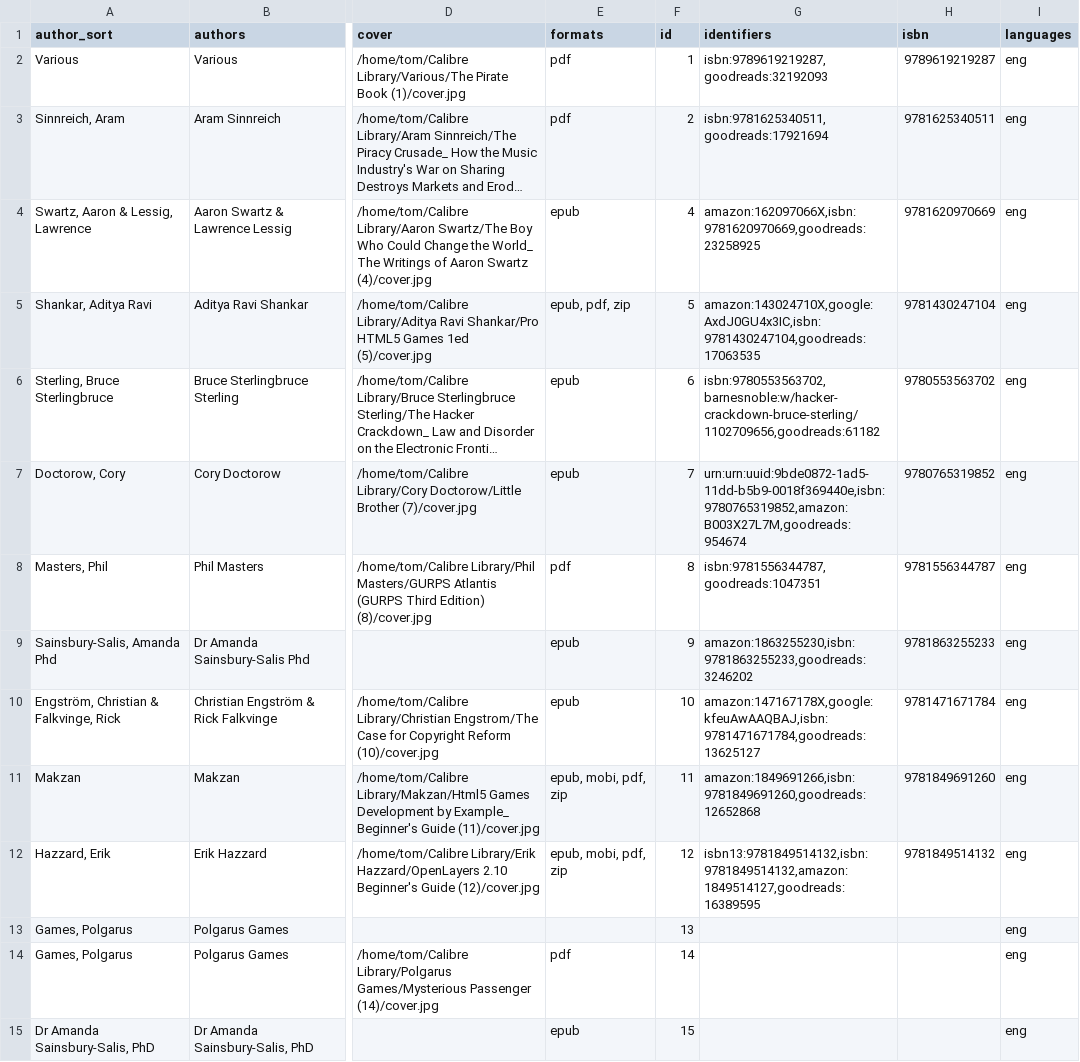
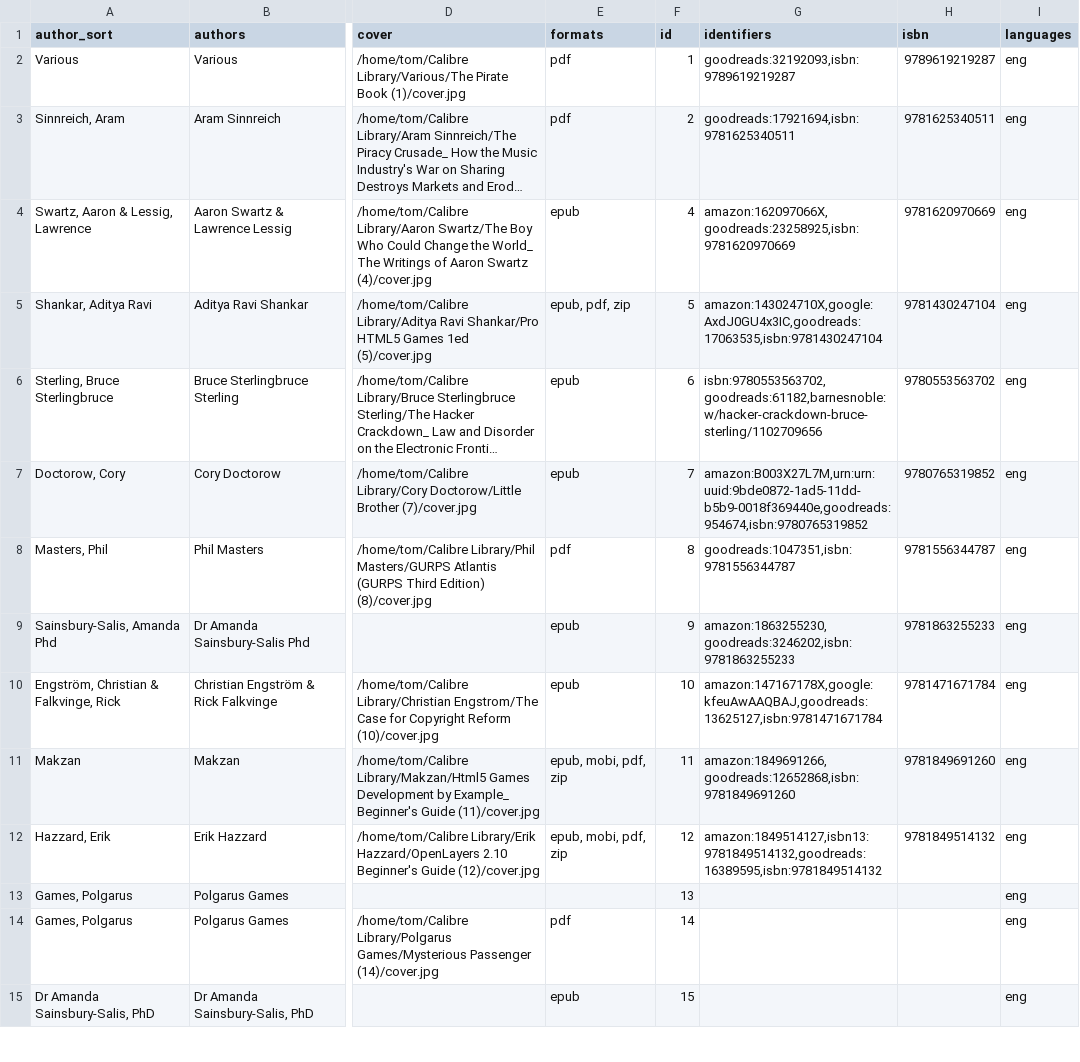
Before and after one commit to tomasparks/website, a CSV file: gobal/_data/books.csv, drawn as a sheet; only a part is shown, gaps mark what is left out; long unchanged cells end in …; the diff covers the shown part only; the diff names each change by its address in the sheet, - before the commit and + after, or states it on an @@ line.

Commit message:
update website sources

```diff
--- a/gobal/_data/books.csv
+++ b/gobal/_data/books.csv
-G2 (identifiers): isbn:9789619219287,goodreads:32192093
+G2 (identifiers): goodreads:32192093,isbn:9789619219287
-G3 (identifiers): isbn:9781625340511,goodreads:17921694
+G3 (identifiers): goodreads:17921694,isbn:9781625340511
-G4 (identifiers): amazon:162097066X,isbn:9781620970669,goodreads:23258925
+G4 (identifiers): amazon:162097066X,goodreads:23258925,isbn:9781620970669
-G5 (identifiers): amazon:143024710X,google:AxdJ0GU4x3IC,isbn:9781430247104,goodreads:17063535
+G5 (identifiers): amazon:143024710X,google:AxdJ0GU4x3IC,goodreads:17063535,isbn:9781430247104
-G6 (identifiers): isbn:9780553563702,barnesnoble:w/hacker-crackdown-bruce-sterling/1102709656,goodreads:61182
+G6 (identifiers): isbn:9780553563702,goodreads:61182,barnesnoble:w/hacker-crackdown-bruce-sterling/1102709656
-G7 (identifiers): urn:urn:uuid:9bde0872-1ad5-11dd-b5b9-0018f369440e,isbn:9780765319852,amazon:B003X27L7M,goodreads:954674
+G7 (identifiers): amazon:B003X27L7M,urn:urn:uuid:9bde0872-1ad5-11dd-b5b9-0018f369440e,goodreads:954674,isbn:9780765319852
-G8 (identifiers): isbn:9781556344787,goodreads:1047351
+G8 (identifiers): goodreads:1047351,isbn:9781556344787
-G9 (identifiers): amazon:1863255230,isbn:9781863255233,goodreads:3246202
+G9 (identifiers): amazon:1863255230,goodreads:3246202,isbn:9781863255233
-G10 (identifiers): amazon:147167178X,google:kfeuAwAAQBAJ,isbn:9781471671784,goodreads:13625127
+G10 (identifiers): amazon:147167178X,google:kfeuAwAAQBAJ,goodreads:13625127,isbn:9781471671784
-G11 (identifiers): amazon:1849691266,isbn:9781849691260,goodreads:12652868
+G11 (identifiers): amazon:1849691266,goodreads:12652868,isbn:9781849691260
-G12 (identifiers): isbn13:9781849514132,isbn:9781849514132,amazon:1849514127,goodreads:16389595
+G12 (identifiers): amazon:1849514127,isbn13:9781849514132,goodreads:16389595,isbn:9781849514132
```
Also changed, not shown: 69 edited cells elsewhere in this file.
